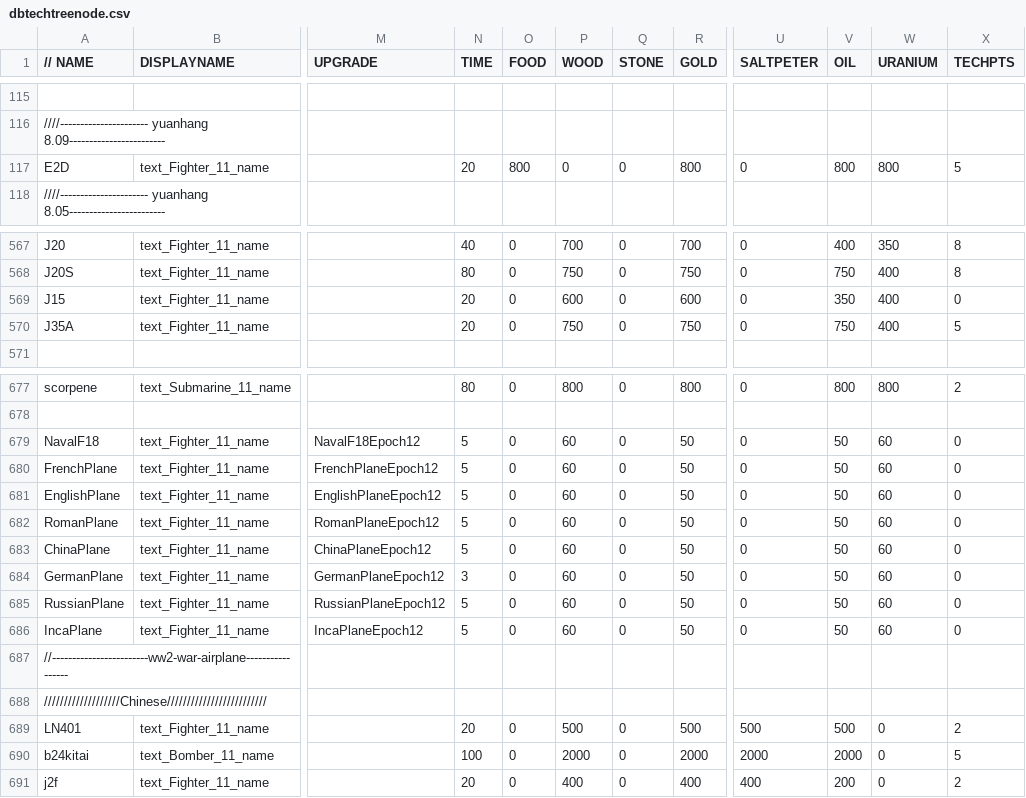
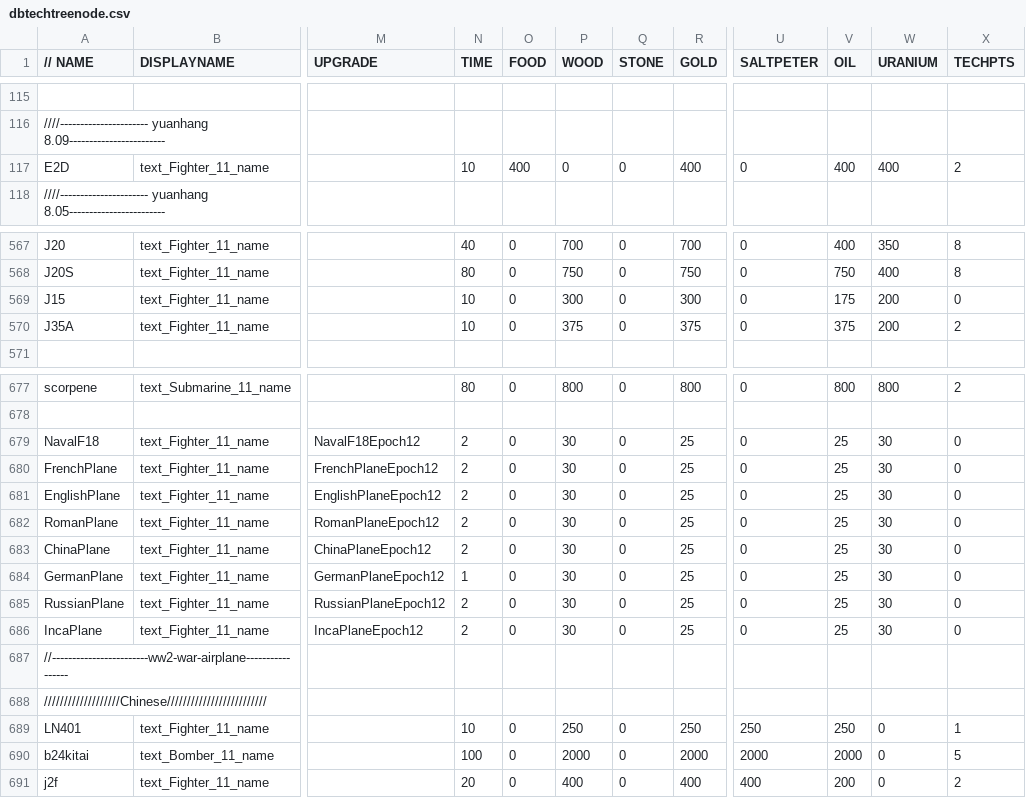
Before and after one commit to luojiang419/ee2, a CSV file: game-metadata/EE2X_db/TechTree/dbtechtreenode.csv, drawn as a sheet; only a part is shown, gaps mark what is left out; the diff names each change by its address in the sheet, - before the commit and + after, or states it on an @@ line.

```diff
--- a/game-metadata/EE2X_db/TechTree/dbtechtreenode.csv
+++ b/game-metadata/EE2X_db/TechTree/dbtechtreenode.csv
-N117 (TIME): 20
+N117 (TIME): 10
-O117 (FOOD): 800
+O117 (FOOD): 400
-R117 (GOLD): 800
+R117 (GOLD): 400
-V117 (OIL): 800
+V117 (OIL): 400
-W117 (URANIUM): 800
+W117 (URANIUM): 400
-X117 (TECHPTS): 5
+X117 (TECHPTS): 2
-N569:N570 (TIME): 20
+N569:N570 (TIME): 10
-P569 (WOOD): 600
+P569 (WOOD): 300
-R569 (GOLD): 600
+R569 (GOLD): 300
-V569 (OIL): 350
+V569 (OIL): 175
-W569:W570 (URANIUM): 400
+W569:W570 (URANIUM): 200
-P570 (WOOD): 750
+P570 (WOOD): 375
-R570 (GOLD): 750
+R570 (GOLD): 375
-V570 (OIL): 750
+V570 (OIL): 375
-X570 (TECHPTS): 5
+X570 (TECHPTS): 2
-N679:N683 (TIME): 5
+N679:N683 (TIME): 2
-P679:P686 (WOOD): 60
+P679:P686 (WOOD): 30
-R679:R686 (GOLD): 50
+R679:R686 (GOLD): 25
-V679:V686 (OIL): 50
+V679:V686 (OIL): 25
-W679:W686 (URANIUM): 60
+W679:W686 (URANIUM): 30
-N684 (TIME): 3
+N684 (TIME): 1
-N685:N686 (TIME): 5
+N685:N686 (TIME): 2
-N689 (TIME): 20
+N689 (TIME): 10
-P689 (WOOD): 500
+P689 (WOOD): 250
-R689 (GOLD): 500
+R689 (GOLD): 250
-U689 (SALTPETER): 500
+U689 (SALTPETER): 250
-V689 (OIL): 500
+V689 (OIL): 250
-X689 (TECHPTS): 2
+X689 (TECHPTS): 1
```
Also changed, not shown: 2 other files.
